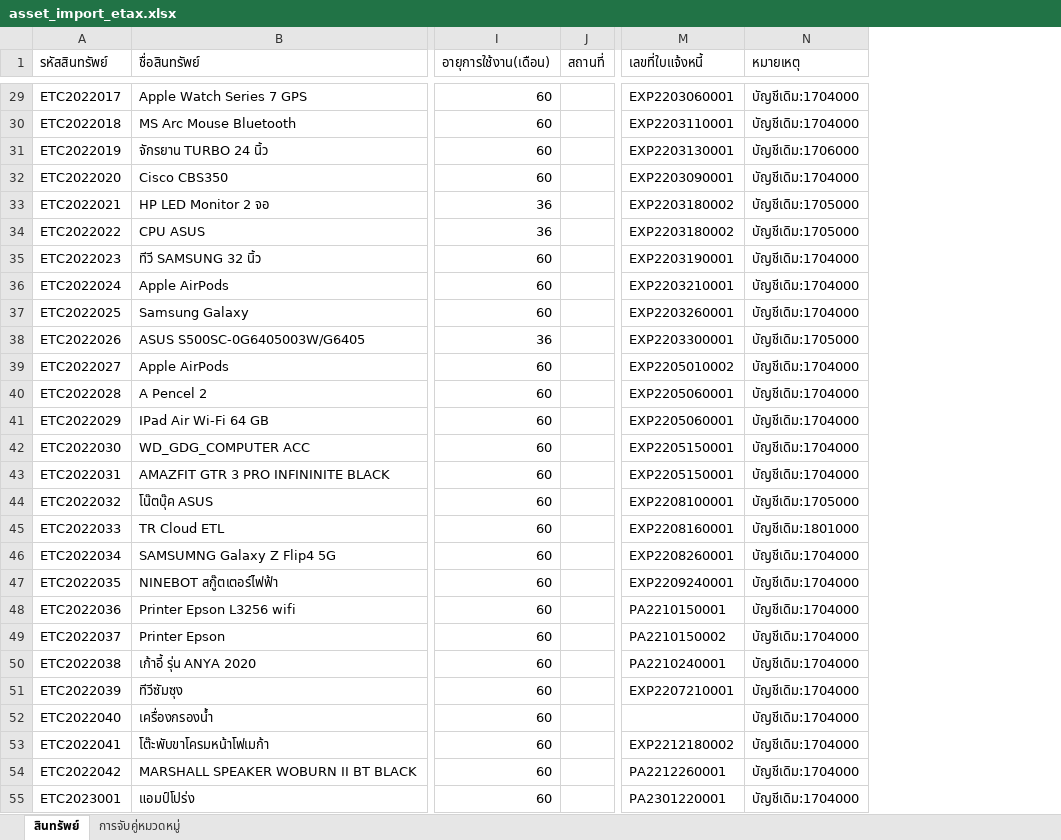
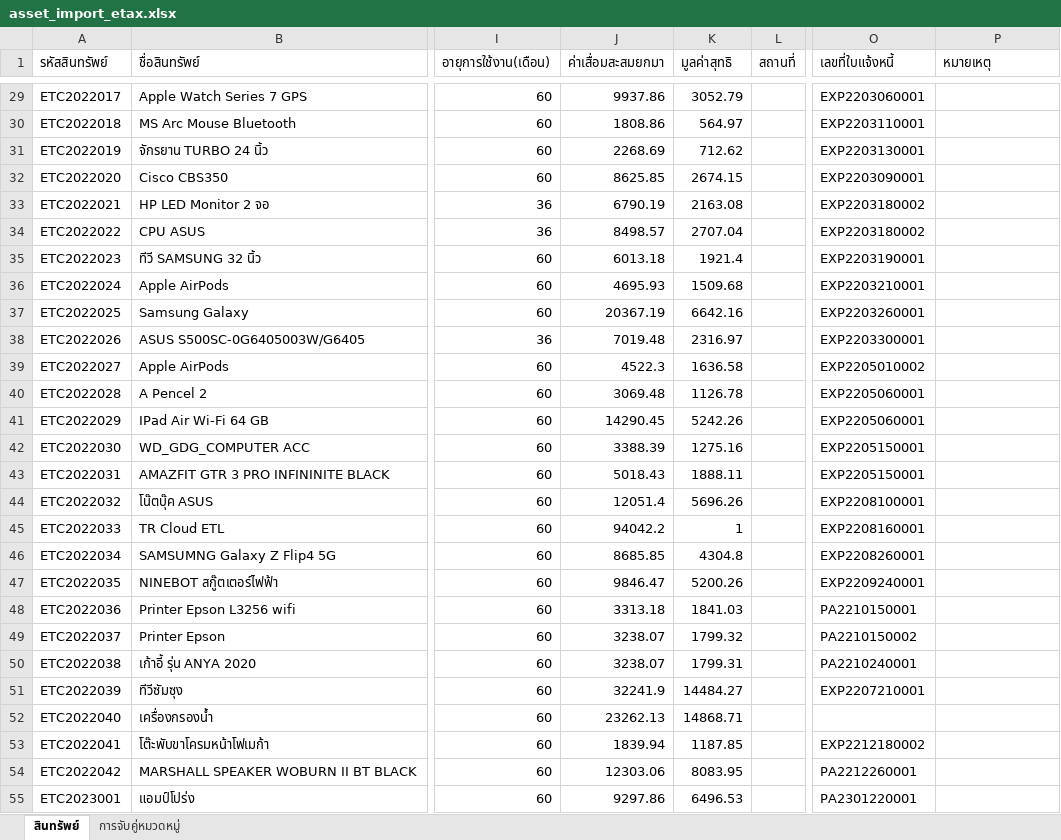
Before and after one commit to saaikanyakorn-afk/dev.etaxerp, an Excel workbook: asset_import_etax.xlsx, sheet สินทรัพย์, drawn as a sheet; only a part is shown, gaps mark what is left out; values as stored, in another font and other column widths than the file's, no borders; addresses are those after the commit; the diff covers the shown part only; the diff names each change by its address in the sheet, - before the commit and + after, or states it on an @@ line.

```diff
--- a/asset_import_etax.xlsx (sheet สินทรัพย์)
+++ b/asset_import_etax.xlsx (sheet สินทรัพย์)
+column J (ค่าเสื่อมสะสมยกมา), rows 29-55: 9937.86 | 1808.86 | 2268.69 | 8625.85 | 6790.19 | 8498.57 | 6013.18 | 4695.93 | 20367.19 | 7019.48 | 4522.3 | 3069.48 | 14290.45 | 3388.39 | 5018.43 | 12051.4 | 94042.2 | 8685.85 | 9846.47 | 3313.18 | 3238.07 | 3238.07 | 32241.9 | 23262.13 | 1839.94 | 12303.06 | 9297.86
+column K (มูลค่าสุทธิ), rows 29-55: 3052.79 | 564.97 | 712.62 | 2674.15 | 2163.08 | 2707.04 | 1921.4 | 1509.68 | 6642.16 | 2316.97 | 1636.58 | 1126.78 | 5242.26 | 1275.16 | 1888.11 | 5696.26 | 1 | 4304.8 | 5200.26 | 1841.03 | 1799.32 | 1799.31 | 14484.27 | 14868.71 | 1187.85 | 8083.95 | 6496.53
-P29:P30 (หมายเหตุ): บัญชีเดิม:1704000
+P29:P30 (หมายเหตุ): (empty)
-P31 (หมายเหตุ): บัญชีเดิม:1706000
+P31 (หมายเหตุ): (empty)
-P32 (หมายเหตุ): บัญชีเดิม:1704000
+P32 (หมายเหตุ): (empty)
-P33:P34 (หมายเหตุ): บัญชีเดิม:1705000
+P33:P34 (หมายเหตุ): (empty)
-P35:P37 (หมายเหตุ): บัญชีเดิม:1704000
+P35:P37 (หมายเหตุ): (empty)
-P38 (หมายเหตุ): บัญชีเดิม:1705000
+P38 (หมายเหตุ): (empty)
-P39:P43 (หมายเหตุ): บัญชีเดิม:1704000
+P39:P43 (หมายเหตุ): (empty)
-P44 (หมายเหตุ): บัญชีเดิม:1705000
+P44 (หมายเหตุ): (empty)
-P45 (หมายเหตุ): บัญชีเดิม:1801000
+P45 (หมายเหตุ): (empty)
-P46:P55 (หมายเหตุ): บัญชีเดิม:1704000
+P46:P55 (หมายเหตุ): (empty)
```
Also changed, not shown: 221 edited cells elsewhere in this sheet, sheet การจับคู่หมวดหมู่, 1 other file.
